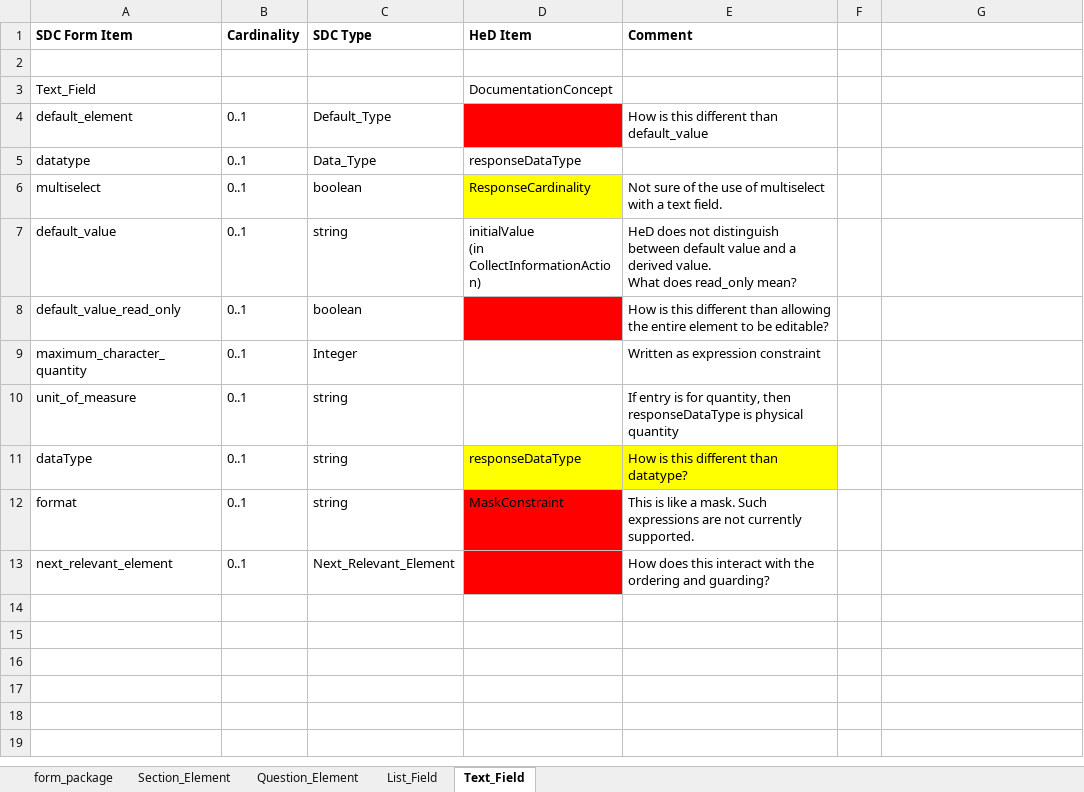
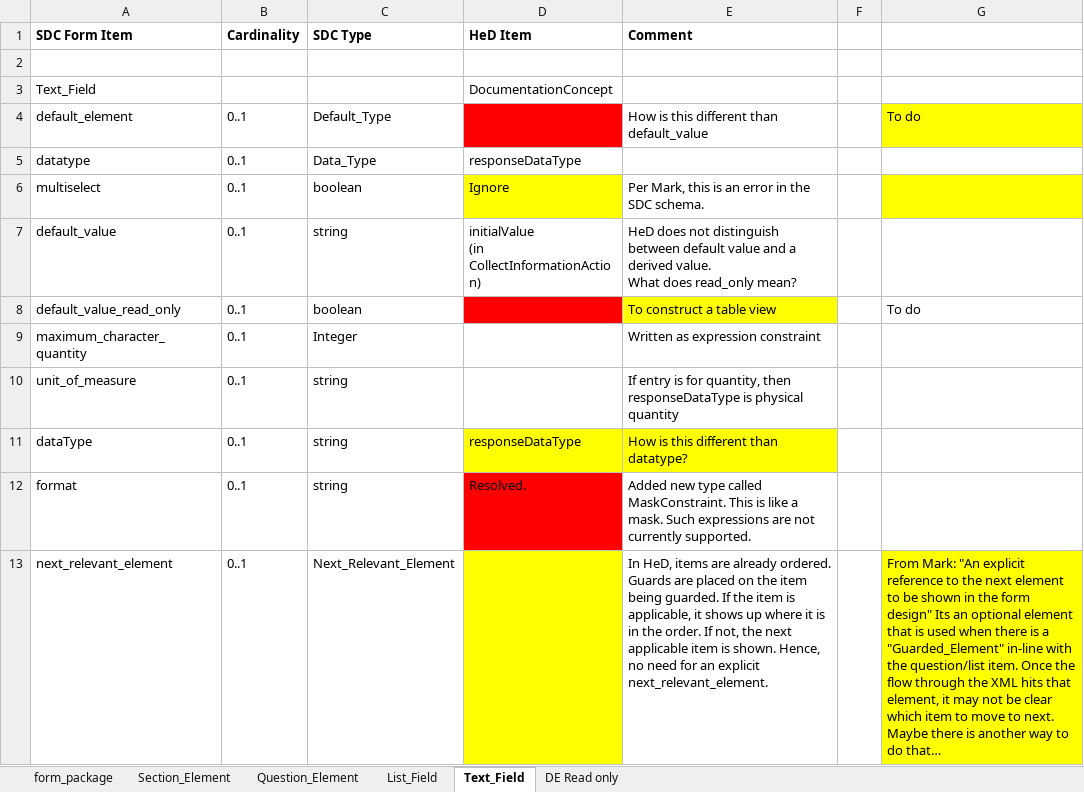
Before and after one commit to cqframework/healthedecisions, an Excel workbook: specification/src/docs/SDC_HeD_Mapping.xlsx, sheet Text_Field, drawn as a sheet; values as stored, in another font and other column widths than the file's, no borders; the diff names each change by its address in the sheet, - before the commit and + after, or states it on an @@ line.

Commit message:
Refinements to HeD schema to better align with SDC. Added example of SDC form translated to HeD.

```diff
--- a/specification/src/docs/SDC_HeD_Mapping.xlsx (sheet Text_Field)
+++ b/specification/src/docs/SDC_HeD_Mapping.xlsx (sheet Text_Field)
+sheet tab: DE Read only
-G4: (empty)
+G4: To do
-G4 fill: none
+G4 fill: #FFFF00
-D6 (HeD Item): ResponseCardinality
+D6 (HeD Item): Ignore
-E6 (Comment): Not sure of the use of multiselect with a text field.
+E6 (Comment): Per Mark, this is an error in the SDC schema.
-G6 fill: none
+G6 fill: #FFFF00
-E8 (Comment): How is this different than allowing the entire element to be editable?
+E8 (Comment): To construct a table view
-E8 fill: none
+E8 fill: #FFFF00
-G8: (empty)
+G8: To do
-D12 (HeD Item): MaskConstraint
+D12 (HeD Item): Resolved.
-E12 (Comment): This is…
+E12 (Comment): Added new type called MaskConstraint. This is…
-D13 fill: #FF0000
+D13 fill: #FFFF00
-E13 (Comment): How does this interact with the ordering and guarding?
+E13 (Comment): In HeD, items are already ordered. Guards are placed on the item being guarded. If the item is applicable, it shows up where it is in the order. If not, the next applicable item is shown. Hence, no need for an explicit next_relevant_element.
-G13: (empty)
+G13: From Mark: "An explicit reference to the next element to be shown in the form design" Its an optional element that is used when there is a "Guarded_Element" in-line with the question/list item. Once the flow through the XML hits that element, it may not be clear which item to move to next. Maybe there is another way to do that…
-G13 fill: none
+G13 fill: #FFFF00
```
Also changed, not shown: sheet List_Field, sheet Question_Element, sheet form_package, sheet Section_Element, 4 other files.
